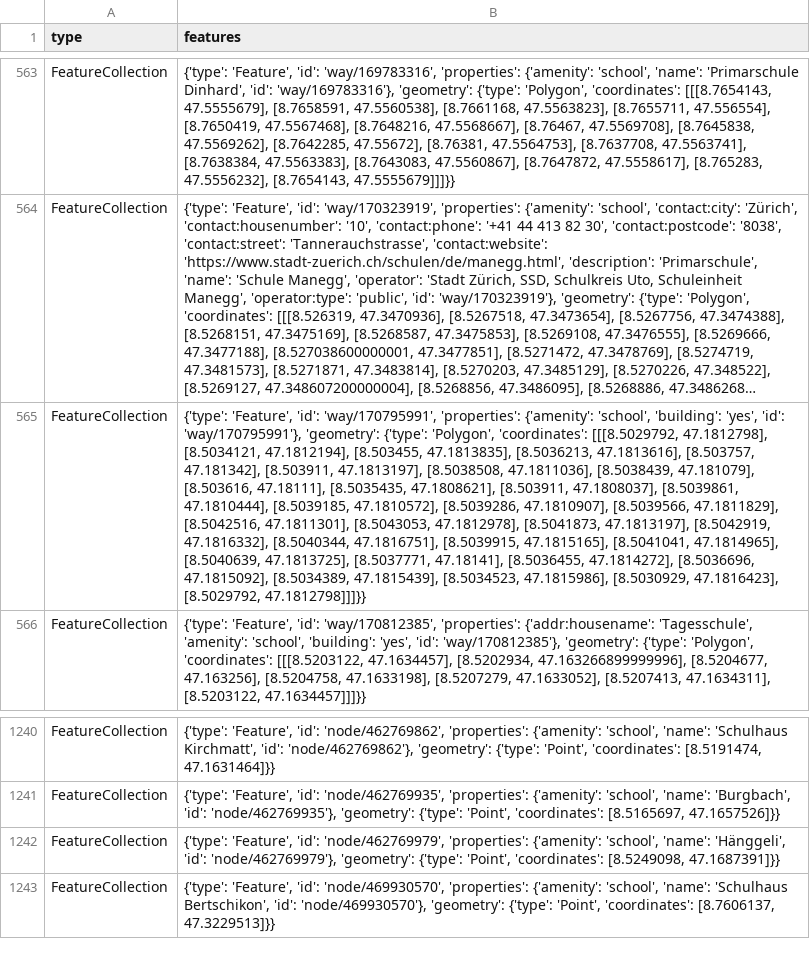
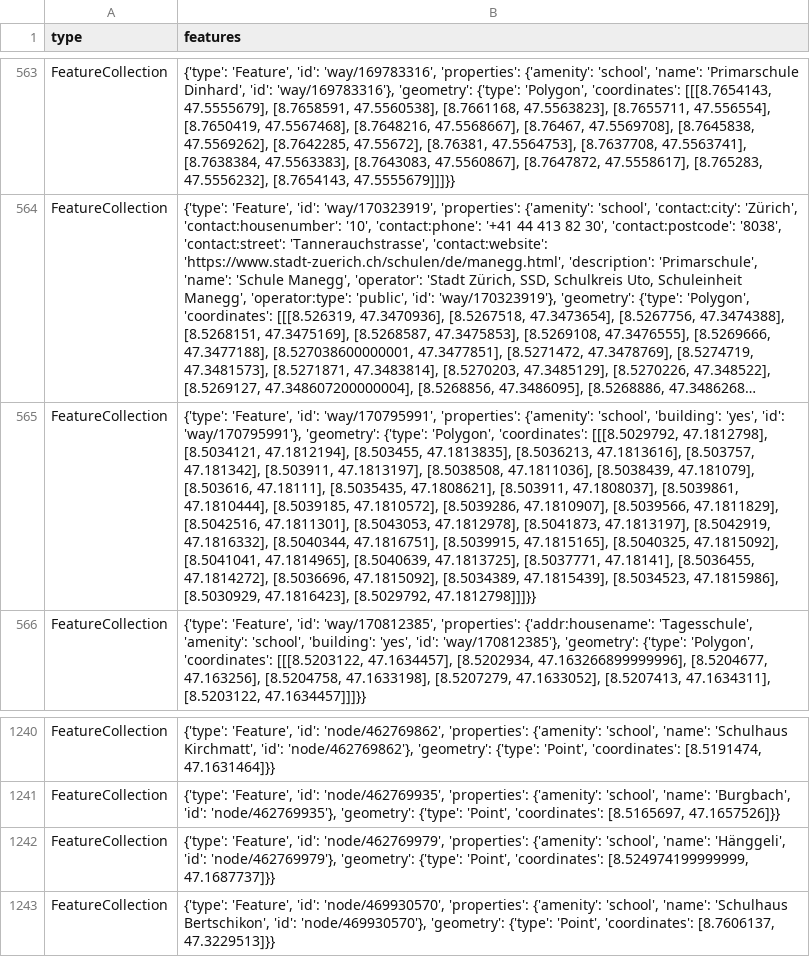
Before and after one commit to chnuessli/elz-data, a CSV file: data/csv/schools/schools_dispo_srz.csv, drawn as a sheet; only a part is shown, gaps mark what is left out; long unchanged cells end in …; the diff names each change by its address in the sheet, - before the commit and + after, or states it on an @@ line.

```diff
--- a/data/csv/schools/schools_dispo_srz.csv
+++ b/data/csv/schools/schools_dispo_srz.csv
-B565 (features): …[8.5039915, 47.1815165], [8.5041041, 47.1814965],…
+B565 (features): …[8.5039915, 47.1815165], [8.5040325, 47.1815092], [8.5041041, 47.1814965],…
-B1242 (features): …'Point', 'coordinates': [8.5249098, 47.1687391]}}
+B1242 (features): …'Point', 'coordinates': [8.524974199999999, 47.1687737]}}
```
Also changed, not shown: data/csv/access/gates/gates_dispo_srz.csv, data/csv/access/gates/gates_kt_zg.csv, 3 other files.
